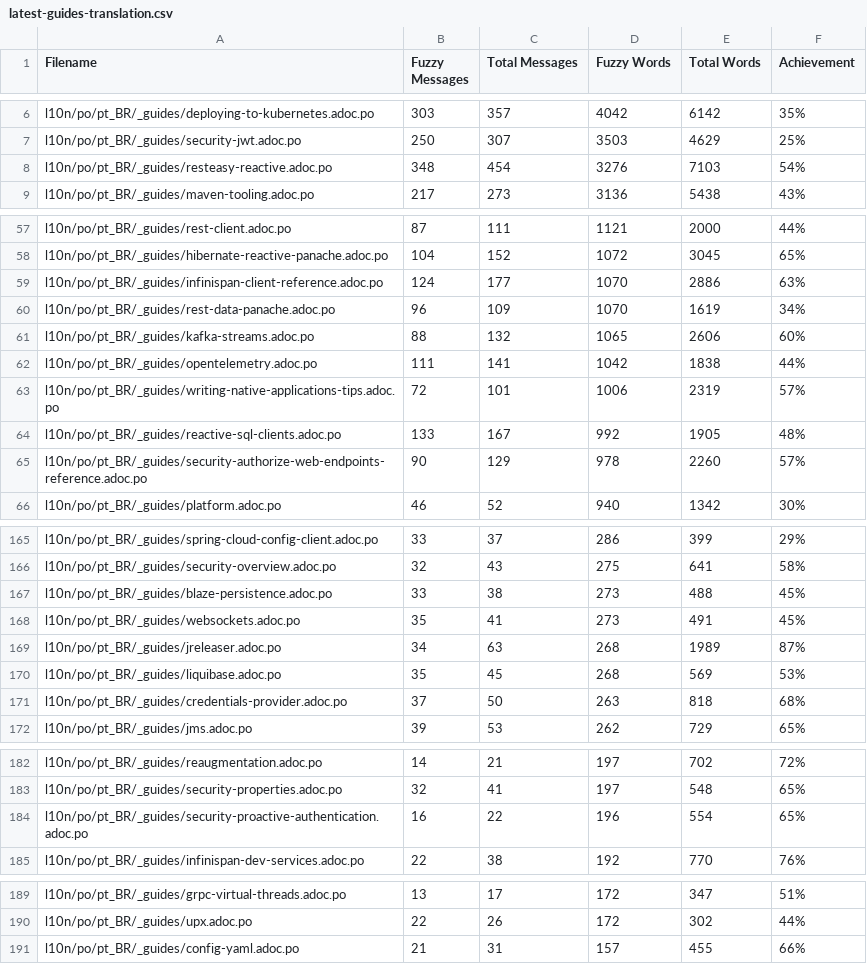
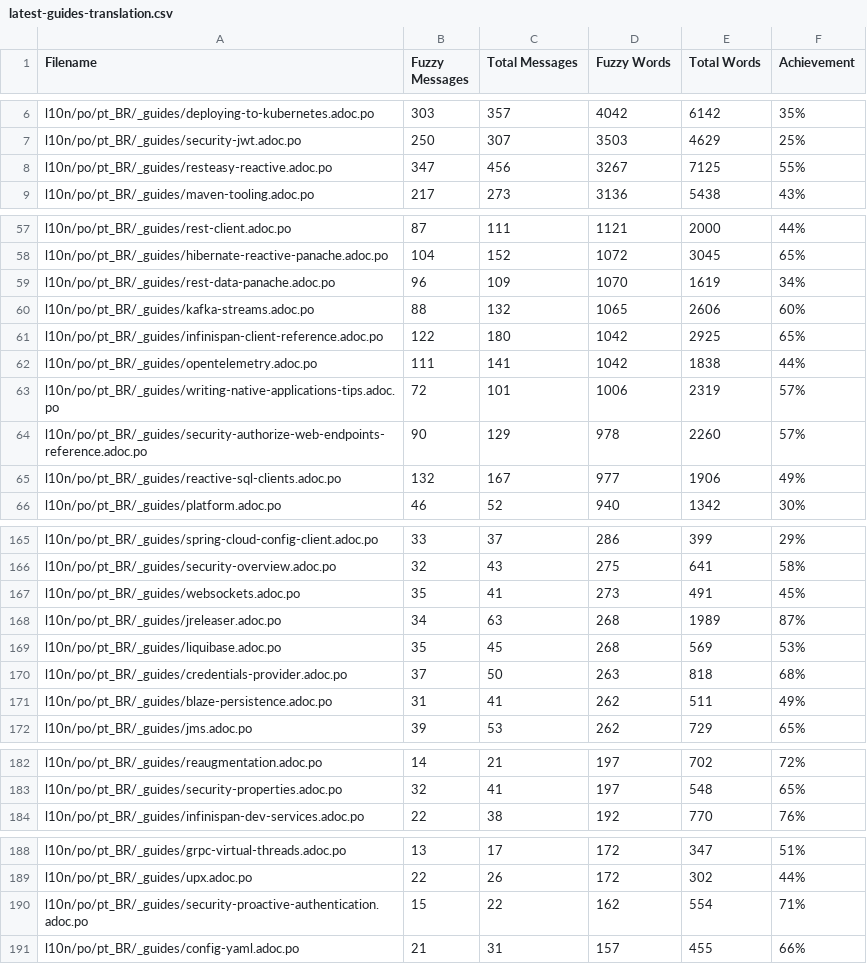
Before and after one commit to ynojima/pt.quarkus.io, a CSV file: l10n/stats/latest-guides-translation.csv, drawn as a sheet; only a part is shown, gaps mark what is left out; the diff covers the shown part only.

```diff
--- a/l10n/stats/latest-guides-translation.csv
+++ b/l10n/stats/latest-guides-translation.csv
@@ -7,3 +7,3 @@ l10n/po/pt_BR/_guides/deploying-to-kubernetes.adoc.po, 303, 357, 4042, 6142, 35%
 l10n/po/pt_BR/_guides/security-jwt.adoc.po, 250, 307, 3503, 4629, 25%
-l10n/po/pt_BR/_guides/resteasy-reactive.adoc.po, 348, 454, 3276, 7103, 54%
+l10n/po/pt_BR/_guides/resteasy-reactive.adoc.po, 347, 456, 3267, 7125, 55%
 l10n/po/pt_BR/_guides/maven-tooling.adoc.po, 217, 273, 3136, 5438, 43%
@@ -58,9 +58,9 @@ l10n/po/pt_BR/_guides/rest-client.adoc.po, 87, 111, 1121, 2000, 44%
 l10n/po/pt_BR/_guides/hibernate-reactive-panache.adoc.po, 104, 152, 1072, 3045, 65%
-l10n/po/pt_BR/_guides/infinispan-client-reference.adoc.po, 124, 177, 1070, 2886, 63%
 l10n/po/pt_BR/_guides/rest-data-panache.adoc.po, 96, 109, 1070, 1619, 34%
 l10n/po/pt_BR/_guides/kafka-streams.adoc.po, 88, 132, 1065, 2606, 60%
+l10n/po/pt_BR/_guides/infinispan-client-reference.adoc.po, 122, 180, 1042, 2925, 65%
 l10n/po/pt_BR/_guides/opentelemetry.adoc.po, 111, 141, 1042, 1838, 44%
 l10n/po/pt_BR/_guides/writing-native-applications-tips.adoc.po, 72, 101, 1006, 2319, 57%
-l10n/po/pt_BR/_guides/reactive-sql-clients.adoc.po, 133, 167, 992, 1905, 48%
 l10n/po/pt_BR/_guides/security-authorize-web-endpoints-reference.adoc.po, 90, 129, 978, 2260, 57%
+l10n/po/pt_BR/_guides/reactive-sql-clients.adoc.po, 132, 167, 977, 1906, 49%
 l10n/po/pt_BR/_guides/platform.adoc.po, 46, 52, 940, 1342, 30%
@@ -166,3 +166,2 @@ l10n/po/pt_BR/_guides/spring-cloud-config-client.adoc.po, 33, 37, 286, 399, 29%
 l10n/po/pt_BR/_guides/security-overview.adoc.po, 32, 43, 275, 641, 58%
-l10n/po/pt_BR/_guides/blaze-persistence.adoc.po, 33, 38, 273, 488, 45%
 l10n/po/pt_BR/_guides/websockets.adoc.po, 35, 41, 273, 491, 45%
@@ -171,2 +170,3 @@ l10n/po/pt_BR/_guides/liquibase.adoc.po, 35, 45, 268, 569, 53%
 l10n/po/pt_BR/_guides/credentials-provider.adoc.po, 37, 50, 263, 818, 68%
+l10n/po/pt_BR/_guides/blaze-persistence.adoc.po, 31, 41, 262, 511, 49%
 l10n/po/pt_BR/_guides/jms.adoc.po, 39, 53, 262, 729, 65%
@@ -183,3 +183,2 @@ l10n/po/pt_BR/_guides/reaugmentation.adoc.po, 14, 21, 197, 702, 72%
 l10n/po/pt_BR/_guides/security-properties.adoc.po, 32, 41, 197, 548, 65%
-l10n/po/pt_BR/_guides/security-proactive-authentication.adoc.po, 16, 22, 196, 554, 65%
 l10n/po/pt_BR/_guides/infinispan-dev-services.adoc.po, 22, 38, 192, 770, 76%
@@ -190,2 +189,3 @@ l10n/po/pt_BR/_guides/grpc-virtual-threads.adoc.po, 13, 17, 172, 347, 51%
 l10n/po/pt_BR/_guides/upx.adoc.po, 22, 26, 172, 302, 44%
+l10n/po/pt_BR/_guides/security-proactive-authentication.adoc.po, 15, 22, 162, 554, 71%
 l10n/po/pt_BR/_guides/config-yaml.adoc.po, 21, 31, 157, 455, 66%
```
Also changed, not shown: 9 edited cells elsewhere in this file, l10n/stats/3.2-guides-translation.csv, l10n/stats/main-guides-translation.csv, 2 other files.
